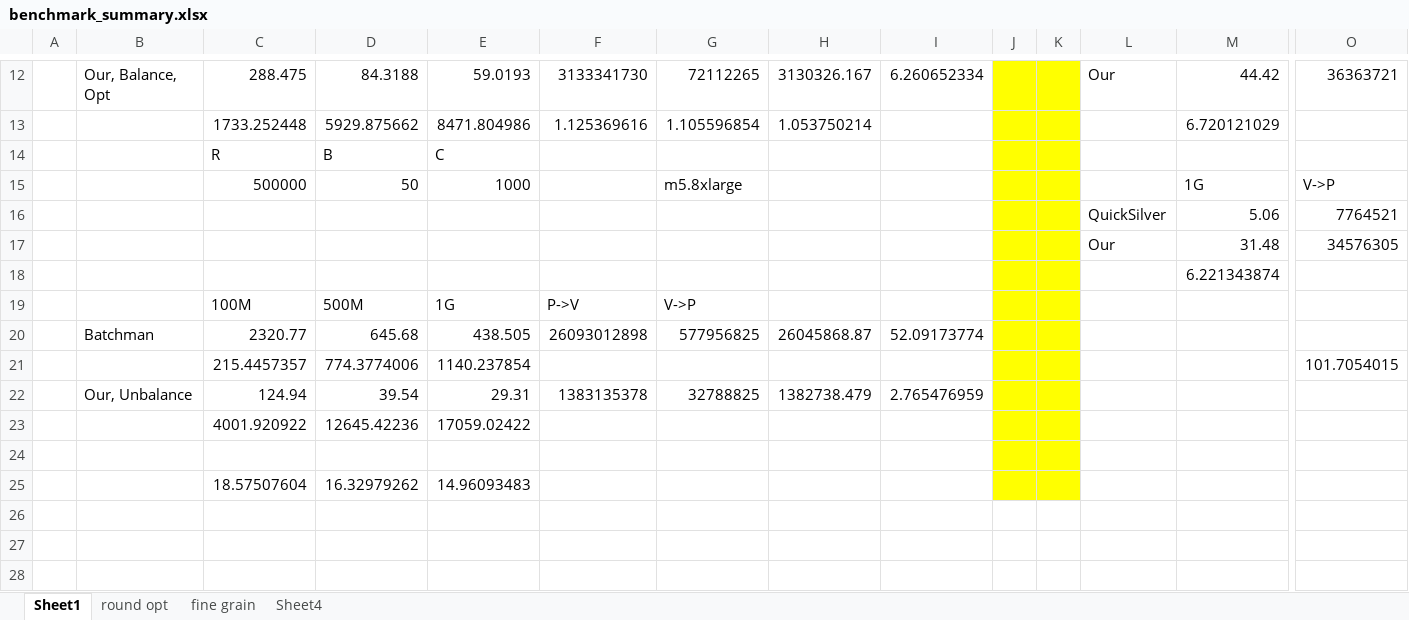
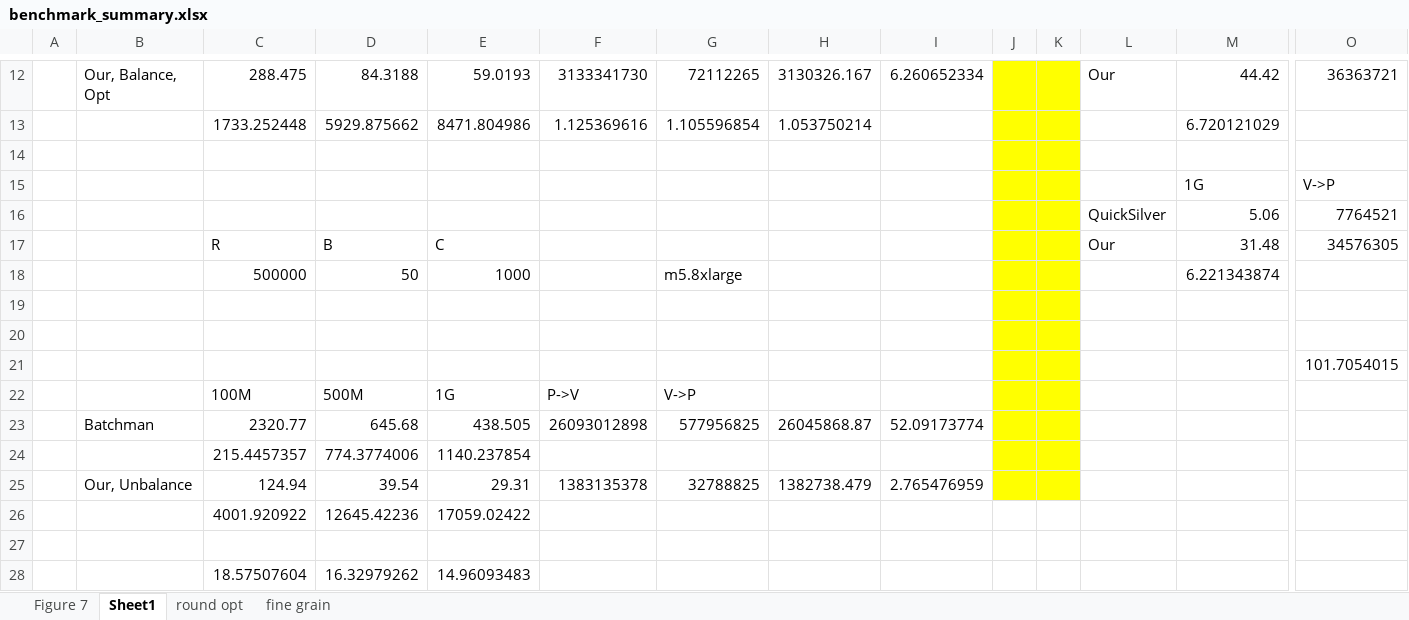
Before and after one commit to gconeice/tight-vole-zk-cpu, an Excel workbook: benchmark_summary.xlsx, sheet Sheet1, drawn as a sheet; only a part is shown, gaps mark what is left out; values as stored, in another font and other column widths than the file's, no borders; addresses are those after the commit; rows hold the shown columns only; the diff names each change by its address in the sheet, - before the commit and + after, or states it on an @@ line.

```diff
--- a/benchmark_summary.xlsx (sheet Sheet1)
+++ b/benchmark_summary.xlsx (sheet Sheet1)
-sheet tab: Sheet4
+sheet tab: Figure 7
@@ sheet tab order changed: Figure 7 | Sheet1 | round opt | fine grain @@
-row 14:  |  | R | B | C
+row 14: (empty)
-C15: 500000
+C15: (empty)
-D15: 50
+D15: (empty)
-E15: 1000
+E15: (empty)
-G15: m5.8xlarge
+G15: (empty)
-C17: (empty)
+C17: R
-D17: (empty)
+D17: B
-E17: (empty)
+E17: C
+row 18:  |  | 500000 | 50 | 1000 |  | m5.8xlarge |  |  |  |  |  | 6.221343874
-M19: 6.221343874
+M19: (empty)
+row 20: (empty)
+row 21:  |  |  |  |  |  |  |  |  |  |  |  |  | 101.7054015
-O24: 101.7054015
+O24: (empty)
-J26:K28 fill: #FFFF00
+J26:K28 fill: none
```
Also changed, not shown: sheet Figure 7, formulas that keep their value, 3 other files.
